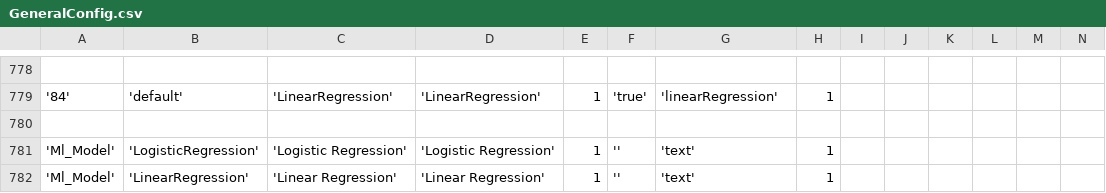
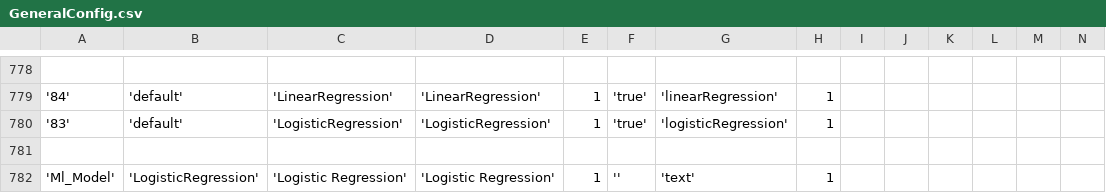
Before and after one commit to WiproOpenSource/openbdre, a CSV file: databases/setup/GeneralConfig.csv, drawn as a sheet; only a part is shown, gaps mark what is left out; the shorter side is filled out with more unchanged rows; rows hold the shown columns only; the diff names each change by its address in the sheet, - before the commit and + after, or states it on an @@ line.

Commit message:
added form for logistic regression in wfdesigner2

```diff
--- a/databases/setup/GeneralConfig.csv
+++ b/databases/setup/GeneralConfig.csv
+row 780: '83' | 'default' | 'LogisticRegression' | 'LogisticRegression' | 1 | 'true' | 'logisticRegression' | 1
```
Also changed, not shown: 5 other files.
